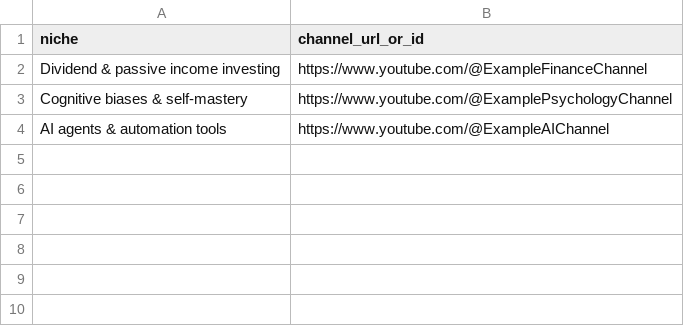
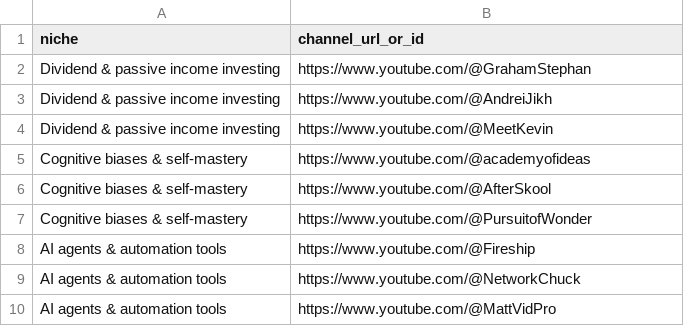
Before and after one commit to abbaguenmoure21-hash/tublyti, a CSV file: seed/channels.csv, drawn as a sheet.

```diff
--- a/seed/channels.csv
+++ b/seed/channels.csv
@@ -1,4 +1,10 @@
 niche,channel_url_or_id
-Dividend & passive income investing,https://www.youtube.com/@ExampleFinanceChannel
-Cognitive biases & self-mastery,https://www.youtube.com/@ExamplePsychologyChannel
-AI agents & automation tools,https://www.youtube.com/@ExampleAIChannel
+Dividend & passive income investing,https://www.youtube.com/@GrahamStephan
+Dividend & passive income investing,https://www.youtube.com/@AndreiJikh
+Dividend & passive income investing,https://www.youtube.com/@MeetKevin
+Cognitive biases & self-mastery,https://www.youtube.com/@academyofideas
+Cognitive biases & self-mastery,https://www.youtube.com/@AfterSkool
+Cognitive biases & self-mastery,https://www.youtube.com/@PursuitofWonder
+AI agents & automation tools,https://www.youtube.com/@Fireship
+AI agents & automation tools,https://www.youtube.com/@NetworkChuck
+AI agents & automation tools,https://www.youtube.com/@MattVidPro
```
Also changed, not shown: 4 other files.
